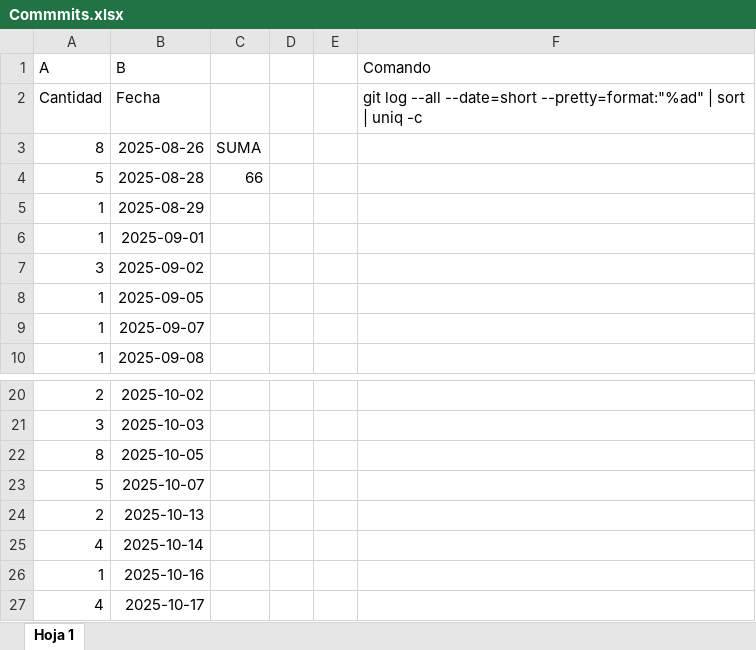
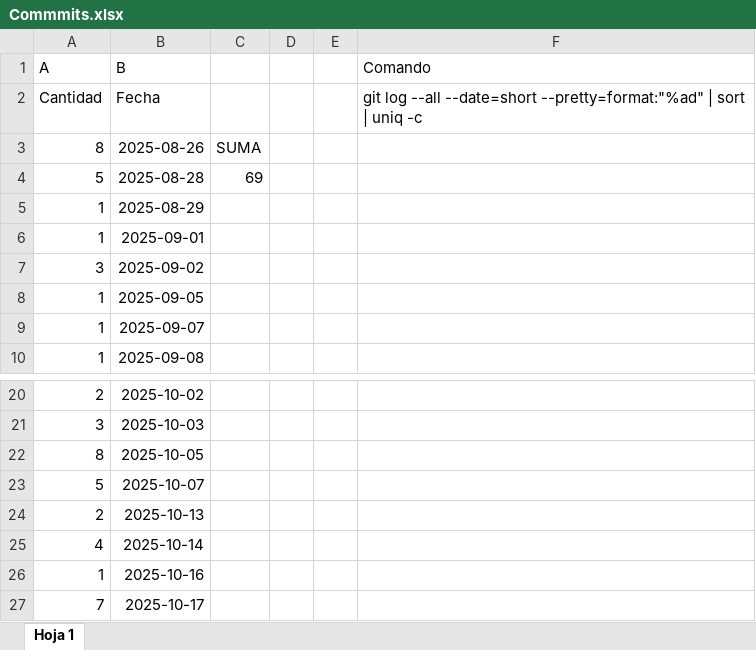
Before and after one commit to uarg-unpa/Kairos, an Excel workbook: Commmits.xlsx, sheet Hoja 1, drawn as a sheet; only a part is shown, gaps mark what is left out; values as stored, in another font and other column widths than the file's, no borders; charts and pictures not drawn; the diff names each change by its address in the sheet, - before the commit and + after, or states it on an @@ line.

```diff
--- a/Commmits.xlsx (sheet Hoja 1)
+++ b/Commmits.xlsx (sheet Hoja 1)
-C4: 66
+C4: 69
-A27 (A): 4
+A27 (A): 7
```
Also changed, not shown: charts or pictures, Etapa Construcción - Iteración 1/Riesgos Fase Construcción, Iteración 1 - Anexo I - Kairos - NexTech.xlsx, Etapa Elaboración - Iteración 2/Casos de prueba - Kairos - NexTech.xlsx, 37 other files.
